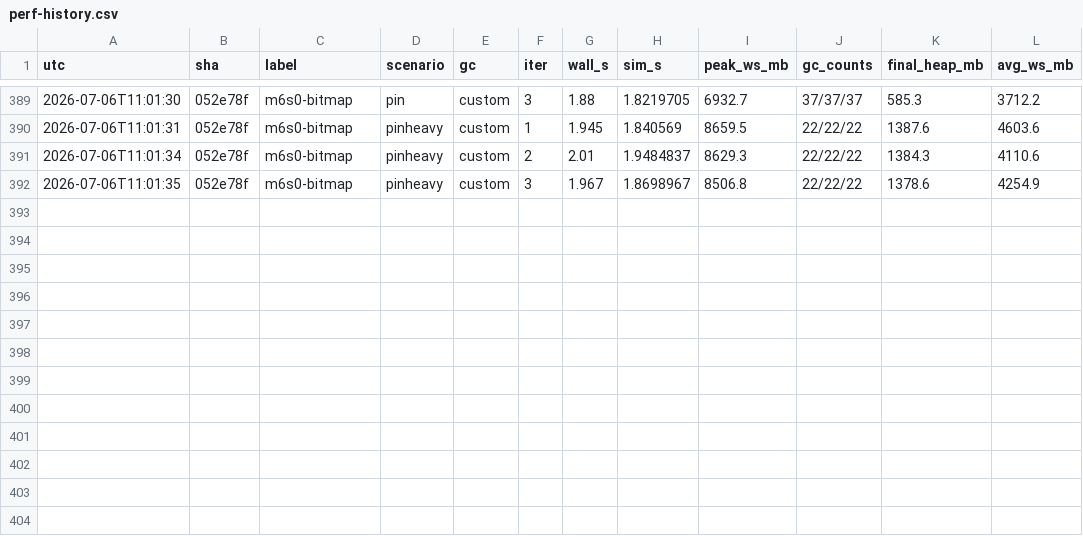
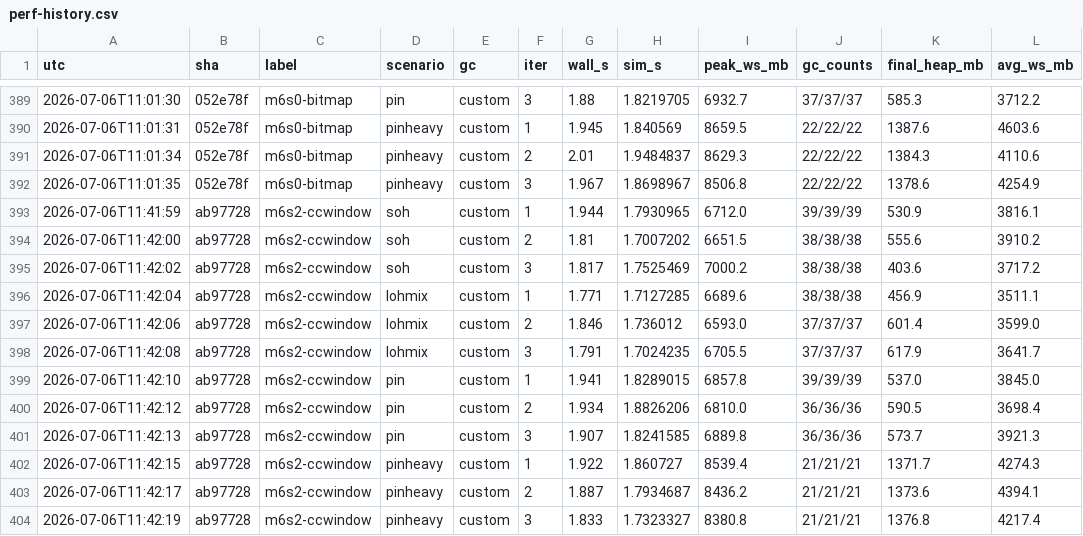
Before and after one commit to kevingosse/ManagedDotnetGC, a CSV file: experiments/results/perf-history.csv, drawn as a sheet; only a part is shown, gaps mark what is left out.

Commit message:
M6 v2 stage 2: the mark window goes concurrent
ParallelDrainMark moves from pause B into the window: the full-mark closure
runs on the worker pool while mutators allocate, reading the live heap and
writing only GC-private state (side bitmap, region table, share queue). Safe
because nothing reclaims memory during the window (sweep/decommit/TrimPool all
under pauses): a popped ref always reaches an intact object, dead-by-now means
floating garbage, and every mutator ref store lands in the card table for the
pause-B remark. Stale _frontier reads defer brand-new regions marks to the
remark, which re-derives them after the suspension barrier.

Suite 56/56 knob on/off, 10x repeated-suite stress clean. Same-sitting bench
vs m6s0-bitmap: soh -9%, lohmix -6%, pinheavy -4%, pin flat - the full mark
pause became idle-core time.

```diff
--- a/experiments/results/perf-history.csv
+++ b/experiments/results/perf-history.csv
@@ -392 +392,13 @@ utc,sha,label,scenario,gc,iter,wall_s,sim_s,peak_ws_mb,gc_counts,final_heap_mb,a
 2026-07-06T11:01:35,052e78f,m6s0-bitmap,pinheavy,custom,3,1.967,1.8698967,8506.8,22/22/22,1378.6,4254.9
+2026-07-06T11:41:59,ab97728,m6s2-ccwindow,soh,custom,1,1.944,1.7930965,6712.0,39/39/39,530.9,3816.1
+2026-07-06T11:42:00,ab97728,m6s2-ccwindow,soh,custom,2,1.81,1.7007202,6651.5,38/38/38,555.6,3910.2
+2026-07-06T11:42:02,ab97728,m6s2-ccwindow,soh,custom,3,1.817,1.7525469,7000.2,38/38/38,403.6,3717.2
+2026-07-06T11:42:04,ab97728,m6s2-ccwindow,lohmix,custom,1,1.771,1.7127285,6689.6,38/38/38,456.9,3511.1
+2026-07-06T11:42:06,ab97728,m6s2-ccwindow,lohmix,custom,2,1.846,1.736012,6593.0,37/37/37,601.4,3599.0
+2026-07-06T11:42:08,ab97728,m6s2-ccwindow,lohmix,custom,3,1.791,1.7024235,6705.5,37/37/37,617.9,3641.7
+2026-07-06T11:42:10,ab97728,m6s2-ccwindow,pin,custom,1,1.941,1.8289015,6857.8,39/39/39,537.0,3845.0
+2026-07-06T11:42:12,ab97728,m6s2-ccwindow,pin,custom,2,1.934,1.8826206,6810.0,36/36/36,590.5,3698.4
+2026-07-06T11:42:13,ab97728,m6s2-ccwindow,pin,custom,3,1.907,1.8241585,6889.8,36/36/36,573.7,3921.3
+2026-07-06T11:42:15,ab97728,m6s2-ccwindow,pinheavy,custom,1,1.922,1.860727,8539.4,21/21/21,1371.7,4274.3
+2026-07-06T11:42:17,ab97728,m6s2-ccwindow,pinheavy,custom,2,1.887,1.7934687,8436.2,21/21/21,1373.6,4394.1
+2026-07-06T11:42:19,ab97728,m6s2-ccwindow,pinheavy,custom,3,1.833,1.7323327,8380.8,21/21/21,1376.8,4217.4
```
Also changed, not shown: 2 other files.
